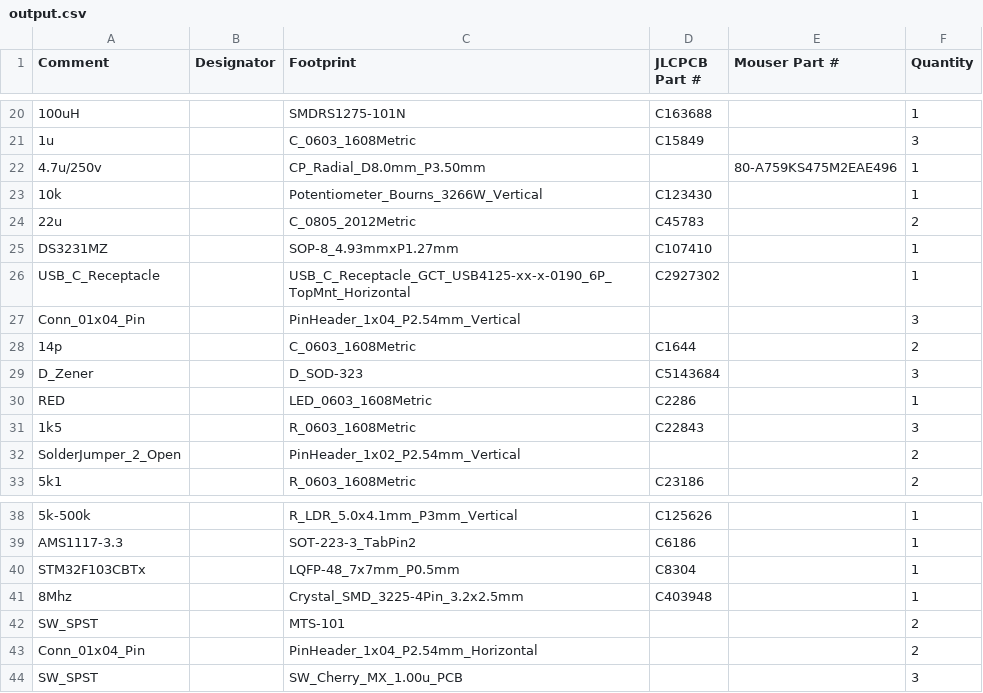
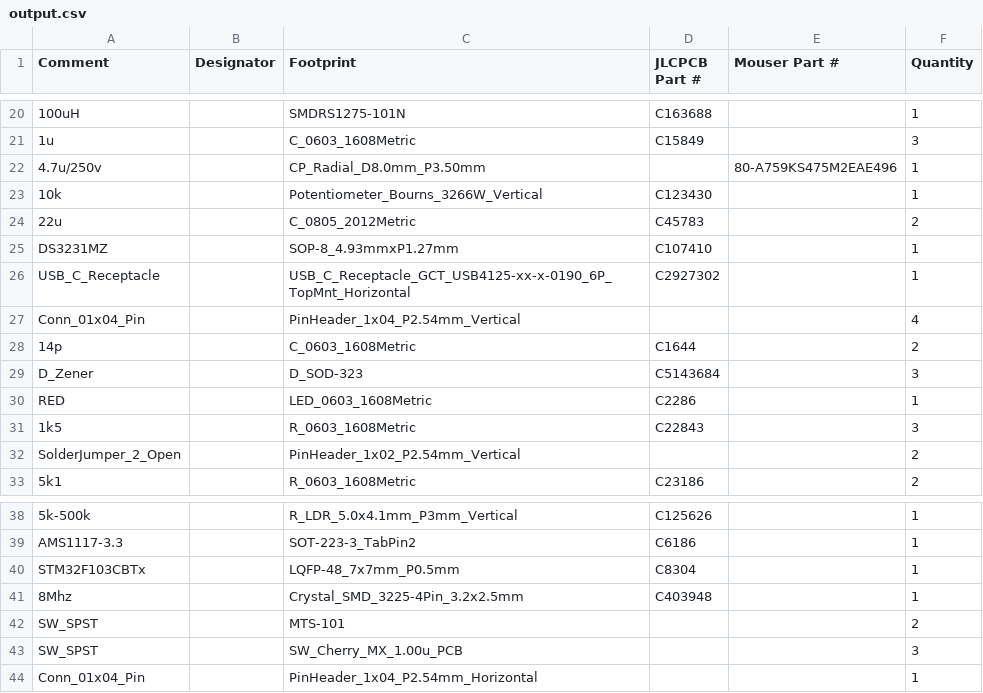
Before and after one commit to Hardware7253/OperationUrd, a CSV file: output.csv, drawn as a sheet; only a part is shown, gaps mark what is left out.

```diff
--- a/output.csv
+++ b/output.csv
@@ -26,3 +26,3 @@
 "USB_C_Receptacle";;"USB_C_Receptacle_GCT_USB4125-xx-x-0190_6P_TopMnt_Horizontal";"C2927302";;1
-"Conn_01x04_Pin";;"PinHeader_1x04_P2.54mm_Vertical";;;3
+"Conn_01x04_Pin";;"PinHeader_1x04_P2.54mm_Vertical";;;4
 "14p";;"C_0603_1608Metric";"C1644";;2
@@ -42,3 +42,3 @@
 "SW_SPST";;"MTS-101";;;2
-"Conn_01x04_Pin";;"PinHeader_1x04_P2.54mm_Horizontal";;;2
 "SW_SPST";;"SW_Cherry_MX_1.00u_PCB";;;3
+"Conn_01x04_Pin";;"PinHeader_1x04_P2.54mm_Horizontal";;;1
```
Also changed, not shown: 42 other files.
